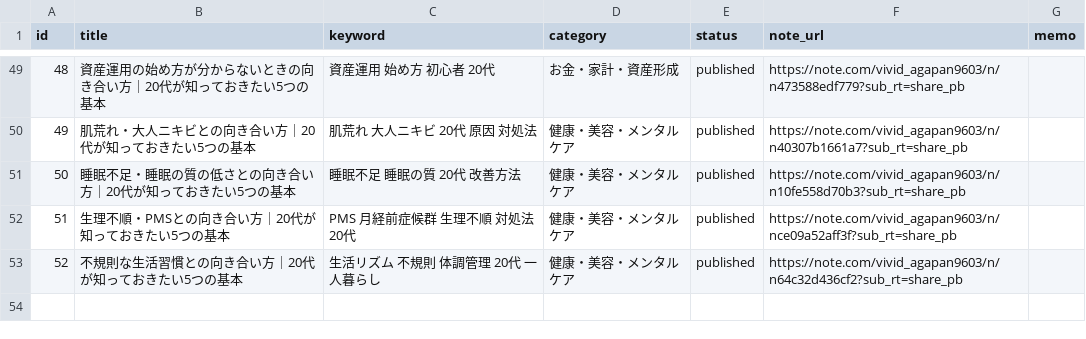
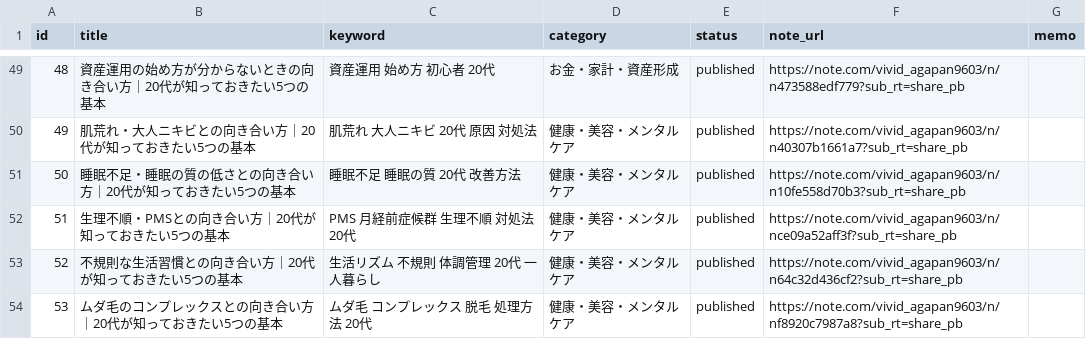
Before and after one commit to ryunosukes0820-ai/ai-side-business, a CSV file: note-auto/topics.csv, drawn as a sheet; only a part is shown, gaps mark what is left out.

```diff
--- a/note-auto/topics.csv
+++ b/note-auto/topics.csv
@@ -53 +53,2 @@ id,title,keyword,category,status,note_url,memo
 52,不規則な生活習慣との向き合い方｜20代が知っておきたい5つの基本,生活リズム 不規則 体調管理 20代 一人暮らし,健康・美容・メンタルケア,published,https://note.com/vivid_agapan9603/n/n64c32d436cf2?sub_rt=share_pb,
+53,ムダ毛のコンプレックスとの向き合い方｜20代が知っておきたい5つの基本,ムダ毛 コンプレックス 脱毛 処理方法 20代,健康・美容・メンタルケア,published,https://note.com/vivid_agapan9603/n/nf8920c7987a8?sub_rt=share_pb,
```
Also changed, not shown: note-auto/social/promotions.csv, 3 other files.
